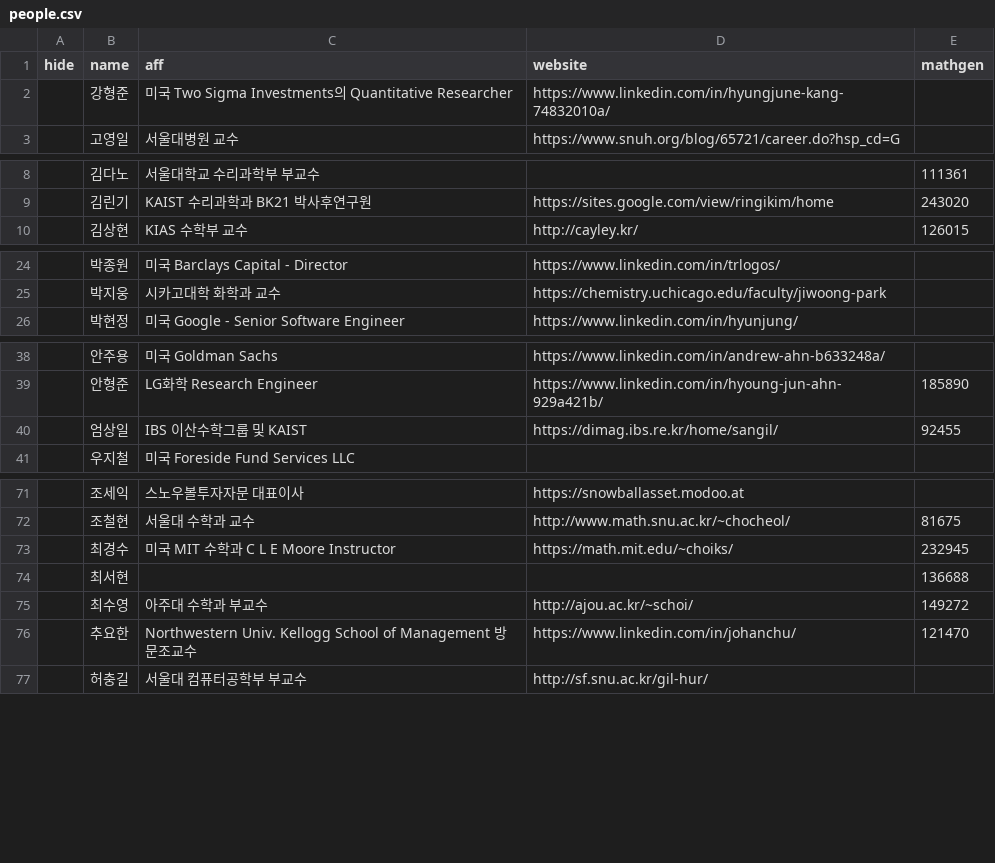
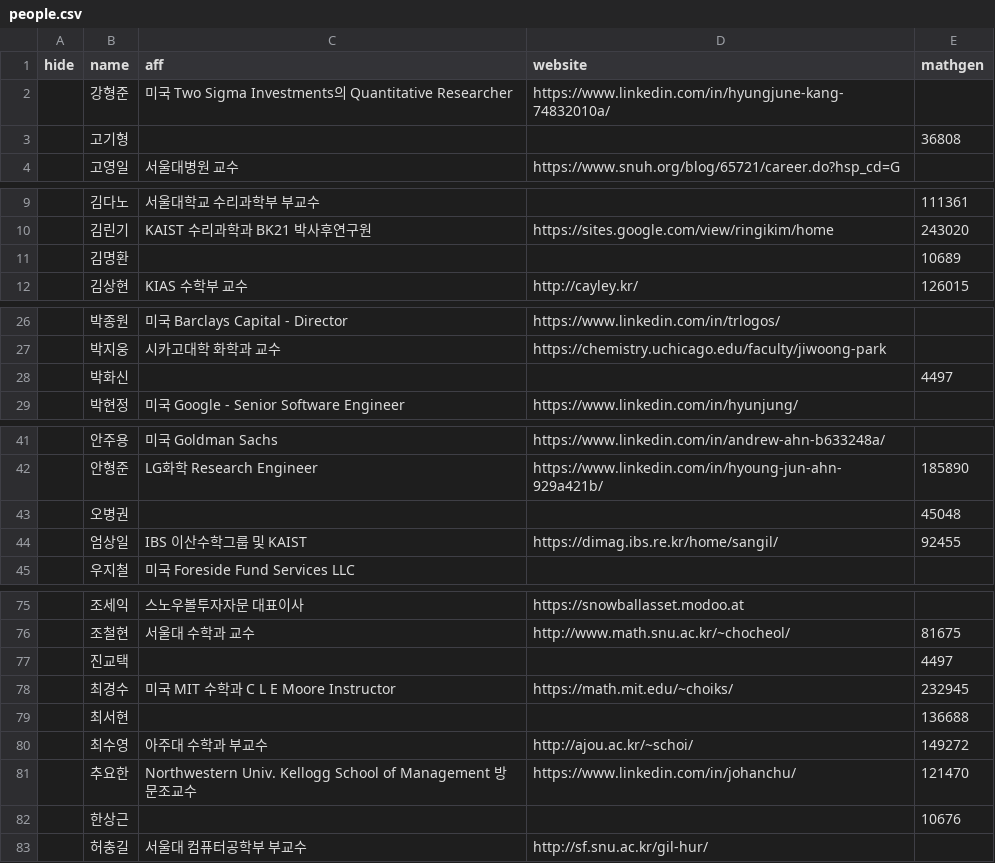
Before and after one commit to imo-korea/imo-korea.github.io, a CSV file: _data/people.csv, drawn as a sheet; only a part is shown, gaps mark what is left out.

Commit message:
More data

```diff
--- a/_data/people.csv
+++ b/_data/people.csv
@@ -2,2 +2,3 @@ hide,name,aff,website,mathgen
 ,강형준,미국 Two Sigma Investments의 Quantitative Researcher,https://www.linkedin.com/in/hyungjune-kang-74832010a/,
+,고기형,,,36808
 ,고영일,서울대병원 교수,https://www.snuh.org/blog/65721/career.do?hsp_cd=G,
@@ -9,2 +10,3 @@ hide,name,aff,website,mathgen
 ,김린기,KAIST 수리과학과 BK21 박사후연구원,https://sites.google.com/view/ringikim/home,243020
+,김명환,,,10689
 ,김상현,KIAS 수학부 교수,http://cayley.kr/,126015
@@ -25,2 +27,3 @@ hide,name,aff,website,mathgen
 ,박지웅,시카고대학 화학과 교수,https://chemistry.uchicago.edu/faculty/jiwoong-park,
+,박화신,,,4497
 ,박현정,미국 Google - Senior Software Engineer,https://www.linkedin.com/in/hyunjung/,
@@ -39,2 +42,3 @@ hide,name,aff,website,mathgen
 ,안형준,LG화학 Research Engineer,https://www.linkedin.com/in/hyoung-jun-ahn-929a421b/,185890
+,오병권,,,45048
 ,엄상일,IBS 이산수학그룹 및 KAIST,https://dimag.ibs.re.kr/home/sangil/,92455
@@ -72,2 +76,3 @@ hide,name,aff,website,mathgen
 ,조철현,서울대 수학과 교수,http://www.math.snu.ac.kr/~chocheol/,81675
+,진교택,,,4497
 ,최경수,미국 MIT 수학과 C L E Moore Instructor,https://math.mit.edu/~choiks/,232945
@@ -76,2 +81,3 @@ hide,name,aff,website,mathgen
 ,추요한,Northwestern Univ. Kellogg School of Management 방문조교수,https://www.linkedin.com/in/johanchu/,121470
+,한상근,,,10676
 ,허충길,서울대 컴퓨터공학부 부교수,http://sf.snu.ac.kr/gil-hur/,
```
